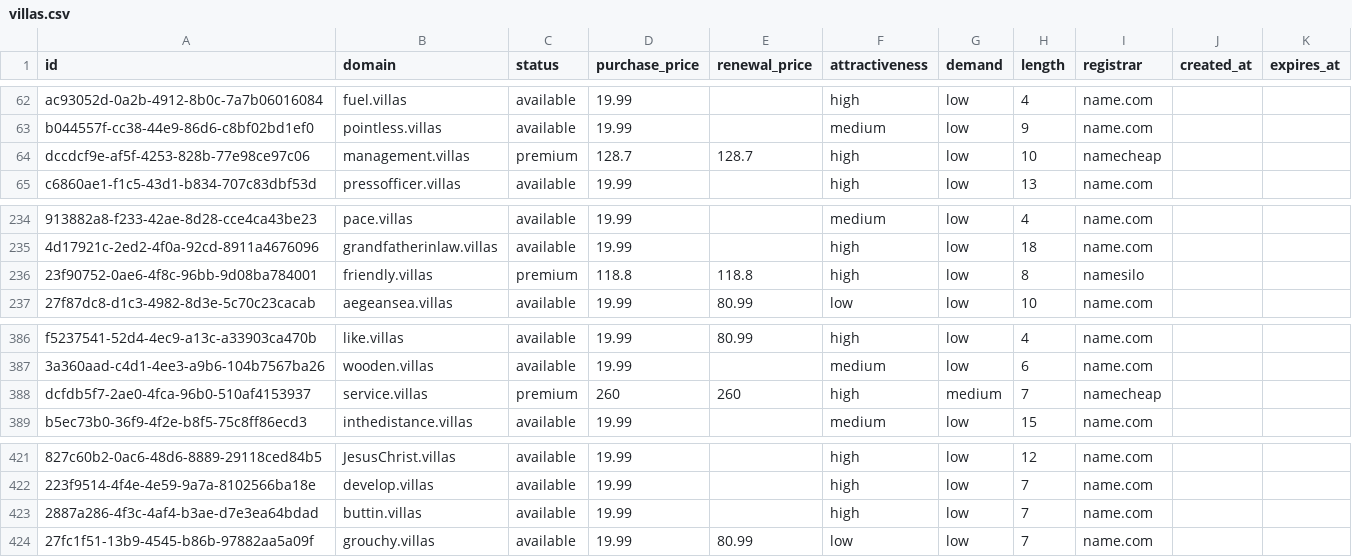
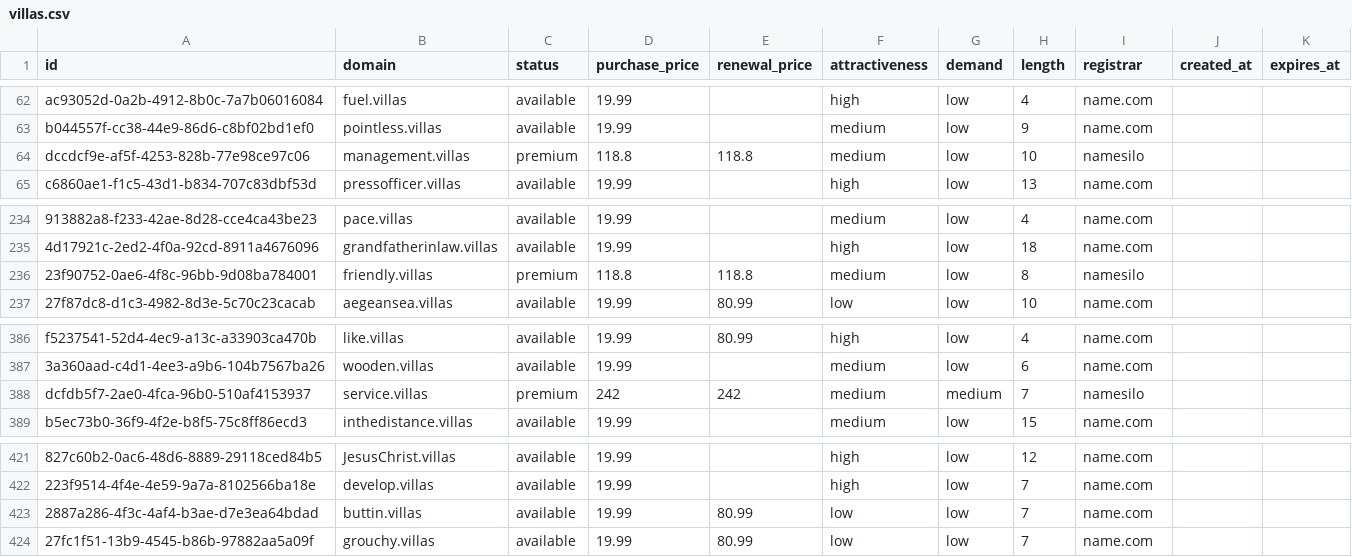
Before and after one commit to UniqueDomains/villas-oneword-domains, a CSV file: villas.csv, drawn as a sheet; only a part is shown, gaps mark what is left out; the diff names each change by its address in the sheet, - before the commit and + after, or states it on an @@ line.

Commit message:
Domains update

```diff
--- a/villas.csv
+++ b/villas.csv
-D64 (purchase_price): 128.7
+D64 (purchase_price): 118.8
-E64 (renewal_price): 128.7
+E64 (renewal_price): 118.8
-F64 (attractiveness): high
+F64 (attractiveness): medium
-I64 (registrar): namecheap
+I64 (registrar): namesilo
-F236 (attractiveness): high
+F236 (attractiveness): medium
-D388 (purchase_price): 260
+D388 (purchase_price): 242
-E388 (renewal_price): 260
+E388 (renewal_price): 242
-F388 (attractiveness): high
+F388 (attractiveness): medium
-I388 (registrar): namecheap
+I388 (registrar): namesilo
-E423 (renewal_price): (empty)
+E423 (renewal_price): 80.99
-F423 (attractiveness): high
+F423 (attractiveness): low
```
Also changed, not shown: 4 other files.
